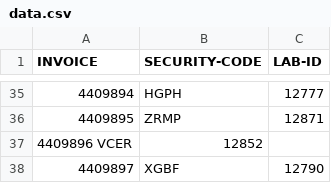
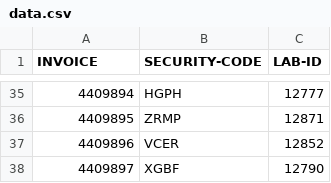
Before and after one commit to nightangle-lab/chevron-reporting-details, a CSV file: data.csv, drawn as a sheet; only a part is shown, gaps mark what is left out; removed rows and columns are numbered as before the commit, all else as after; the diff names each change by its address in the sheet, - before the commit and + after, or states it on an @@ line.

Commit message:
Update data.csv

```diff
--- a/data.csv
+++ b/data.csv
-row 37: 4409896 VCER | 12852
+row 37: 4409896 | VCER | 12852
```
